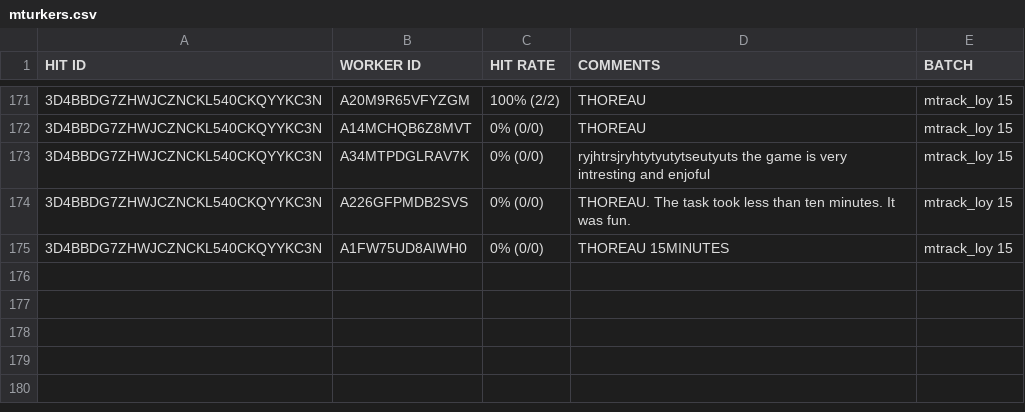
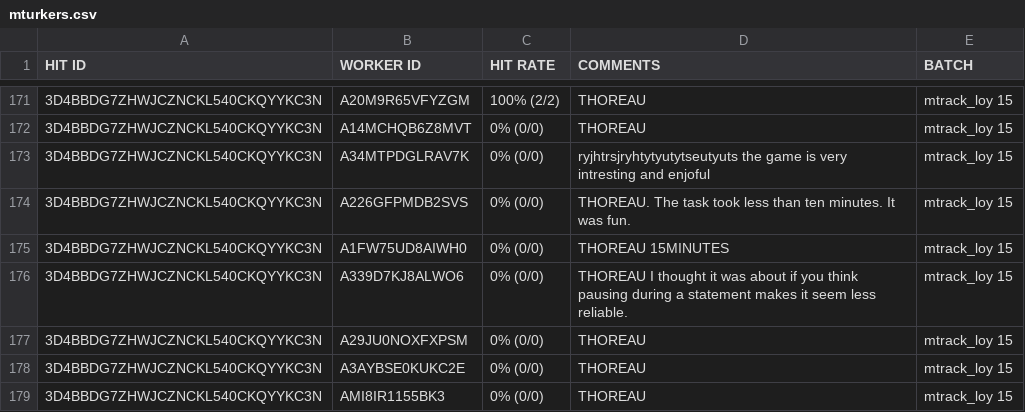
Before and after one commit to josiahpjking/shire_ppls, a CSV file: mturkers.csv, drawn as a sheet; only a part is shown, gaps mark what is left out; the diff names each change by its address in the sheet, - before the commit and + after, or states it on an @@ line.

```diff
--- a/mturkers.csv
+++ b/mturkers.csv
+row 176: 3D4BBDG7ZHWJCZNCKL540CKQYYKC3N | A339D7KJ8ALWO6 | 0% (0/0) | THOREAU I thought it was about if you think pausing during a statement makes it seem less reliable. | mtrack_loy 15
+row 177: 3D4BBDG7ZHWJCZNCKL540CKQYYKC3N | A29JU0NOXFXPSM | 0% (0/0) | THOREAU | mtrack_loy 15
+row 178: 3D4BBDG7ZHWJCZNCKL540CKQYYKC3N | A3AYBSE0KUKC2E | 0% (0/0) | THOREAU | mtrack_loy 15
+row 179: 3D4BBDG7ZHWJCZNCKL540CKQYYKC3N | AMI8IR1155BK3 | 0% (0/0) | THOREAU | mtrack_loy 15
```
Also changed, not shown: qu_data/1052-v11-questionnaire.csv, 2 other files.
